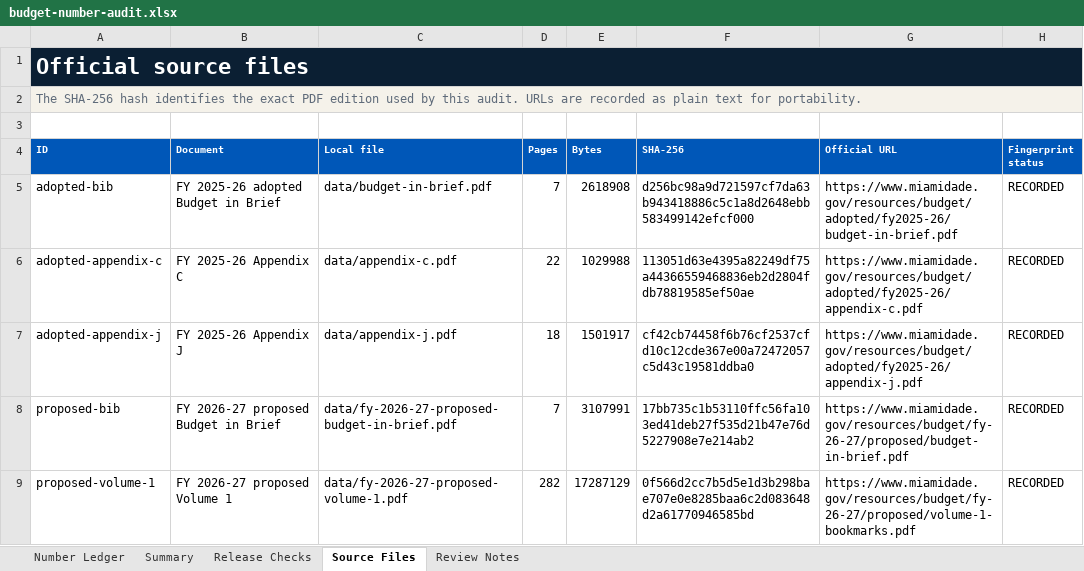
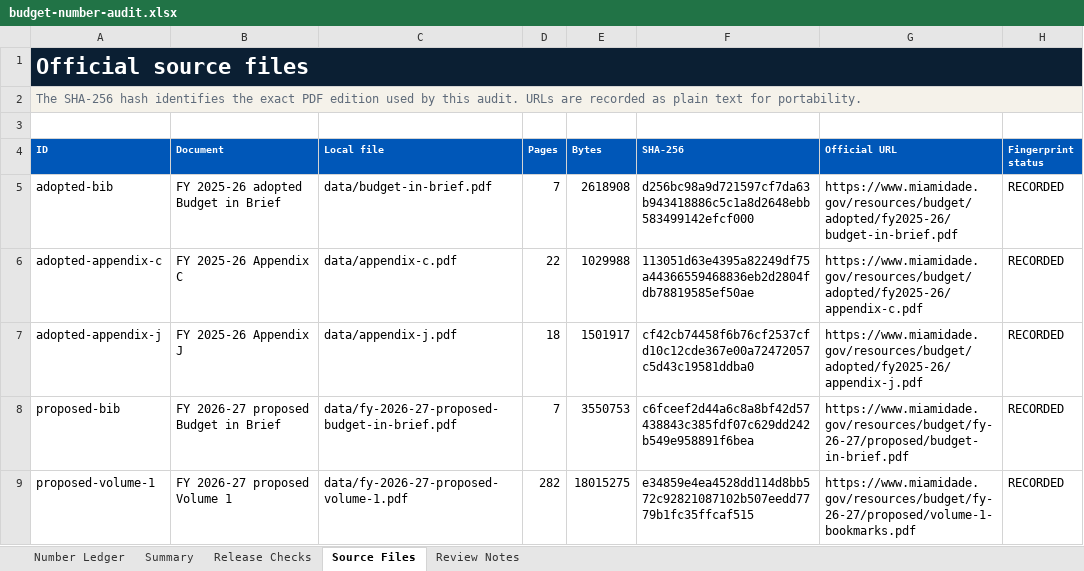
Before and after one commit to d48reu/BudgetExplorer, an Excel workbook: budget-explorer-web/public/audit/budget-number-audit.xlsx, sheet Source Files, drawn as a sheet; values as stored, in another font and other column widths than the file's, no borders; table styles not drawn; the diff names each change by its address in the sheet, - before the commit and + after, or states it on an @@ line.

Commit message:
fix: strengthen proposed budget source traceability

```diff
--- a/budget-explorer-web/public/audit/budget-number-audit.xlsx (sheet Source Files)
+++ b/budget-explorer-web/public/audit/budget-number-audit.xlsx (sheet Source Files)
-E8 (Bytes): 3107991
+E8 (Bytes): 3550753
-F8 (SHA-256): 17bb735c1b53110ffc56fa103ed41deb27f535d21b47e76d5227908e7e214ab2
+F8 (SHA-256): c6fceef2d44a6c8a8bf42d57438843c385fdf07c629dd242b549e958891f6bea
-E9 (Bytes): 17287129
+E9 (Bytes): 18015275
-F9 (SHA-256): 0f566d2cc7b5d5e1d3b298bae707e0e8285baa6c2d083648d2a61770946585bd
+F9 (SHA-256): e34859e4ea4528dd114d8bb572c92821087102b507eedd7779b1fc35ffcaf515
```
Also changed, not shown: sheet Summary, 5 other files.
